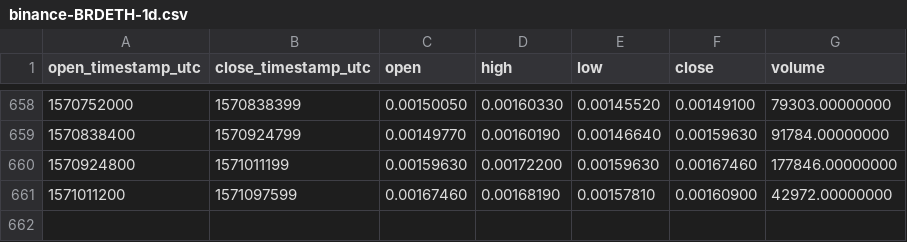
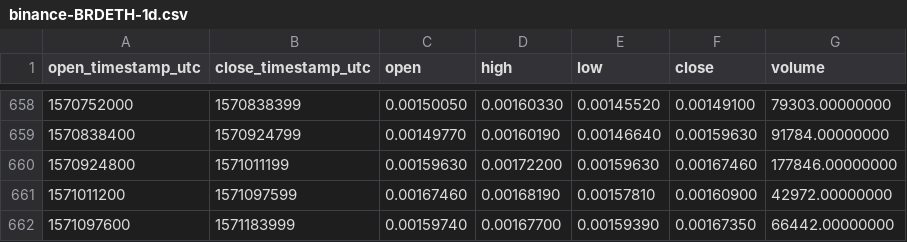
Before and after one commit to cryptobigbro/binance-BRDETH, a CSV file: binance-BRDETH-1d.csv, drawn as a sheet; only a part is shown, gaps mark what is left out; the diff names each change by its address in the sheet, - before the commit and + after, or states it on an @@ line.

Commit message:
Update OHLCV data.

```diff
--- a/binance-BRDETH-1d.csv
+++ b/binance-BRDETH-1d.csv
+row 662: 1571097600 | 1571183999 | 0.00159740 | 0.00167700 | 0.00159390 | 0.00167350 | 66442.00000000
```
Also changed, not shown: 1 other file.
